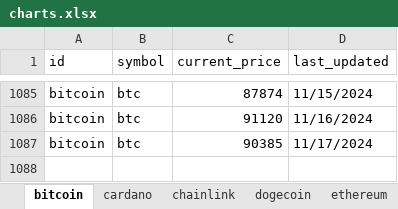
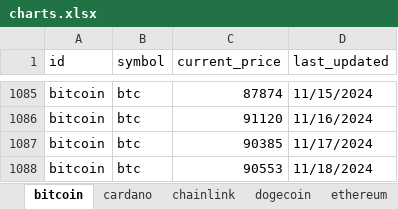
Before and after one commit to SQLvariant/TrackCrypto, an Excel workbook: charts.xlsx, sheet bitcoin, drawn as a sheet; only a part is shown, gaps mark what is left out; values as stored, in another font and other column widths than the file's, no borders; charts and pictures not drawn; the diff names each change by its address in the sheet, - before the commit and + after, or states it on an @@ line.

```diff
--- a/charts.xlsx (sheet bitcoin)
+++ b/charts.xlsx (sheet bitcoin)
+row 1088: bitcoin | btc | 90553 | 11/18/2024
```
Also changed, not shown: sheet uniswap, sheet chainlink, sheet litecoin, sheet solana, sheet ethereum, sheet cardano, 1 more sheet, charts or pictures, 1 other file.
